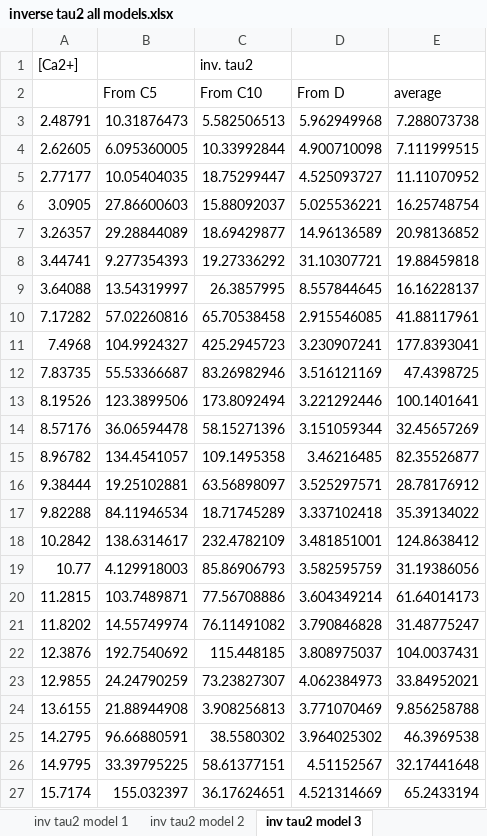
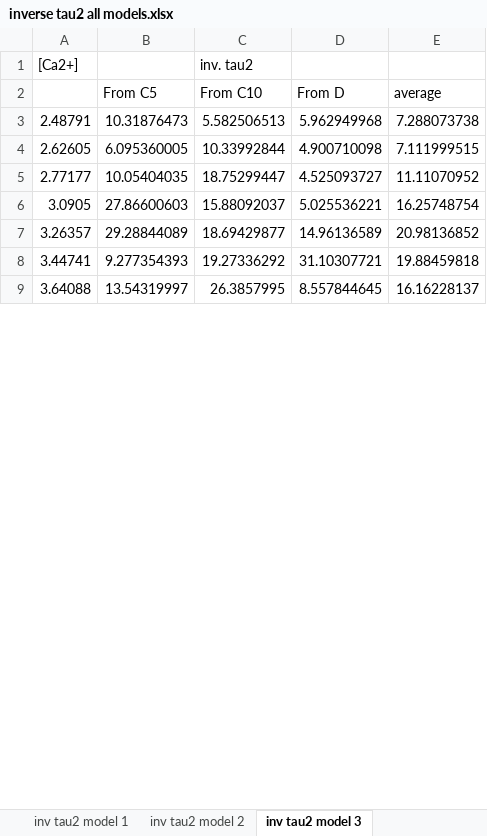
Before and after one commit to HallermannLab/2021_eLife, an Excel workbook: data processing/inverse tau2 all models.xlsx, sheet inv tau2 model 3, drawn as a sheet; only a part is shown; values as stored, in another font and other column widths than the file's, no borders; removed rows and columns are numbered as before the commit, all else as after; the diff covers the shown part only; the diff names each change by its address in the sheet, - before the commit and + after, or states it on an @@ line.

```diff
--- a/data processing/inverse tau2 all models.xlsx (sheet inv tau2 model 3)
+++ b/data processing/inverse tau2 all models.xlsx (sheet inv tau2 model 3)
-row 10: 7.17282 | 57.02260816 | 65.70538458 | 2.915546085 | 41.88117961
-row 11: 7.4968 | 104.9924327 | 425.2945723 | 3.230907241 | 177.8393041
-row 12: 7.83735 | 55.53366687 | 83.26982946 | 3.516121169 | 47.4398725
-row 13: 8.19526 | 123.3899506 | 173.8092494 | 3.221292446 | 100.1401641
-row 14: 8.57176 | 36.06594478 | 58.15271396 | 3.151059344 | 32.45657269
-row 15: 8.96782 | 134.4541057 | 109.1495358 | 3.46216485 | 82.35526877
-row 16: 9.38444 | 19.25102881 | 63.56898097 | 3.525297571 | 28.78176912
-row 17: 9.82288 | 84.11946534 | 18.71745289 | 3.337102418 | 35.39134022
-row 18: 10.2842 | 138.6314617 | 232.4782109 | 3.481851001 | 124.8638412
-row 19: 10.77 | 4.129918003 | 85.86906793 | 3.582595759 | 31.19386056
-row 20: 11.2815 | 103.7489871 | 77.56708886 | 3.604349214 | 61.64014173
-row 21: 11.8202 | 14.55749974 | 76.11491082 | 3.790846828 | 31.48775247
-row 22: 12.3876 | 192.7540692 | 115.448185 | 3.808975037 | 104.0037431
-row 23: 12.9855 | 24.24790259 | 73.23827307 | 4.062384973 | 33.84952021
-row 24: 13.6155 | 21.88944908 | 3.908256813 | 3.771070469 | 9.856258788
-row 25: 14.2795 | 96.66880591 | 38.5580302 | 3.964025302 | 46.3969538
-row 26: 14.9795 | 33.39795225 | 58.61377151 | 4.51152567 | 32.17441648
-row 27: 15.7174 | 155.032397 | 36.17624651 | 4.521314669 | 65.2433194
```
Also changed, not shown: 42 added rows and 30 removed rows elsewhere in this sheet, sheet inv tau2 model 2, sheet inv tau2 model 1, formulas that keep their value, data processing/delay all models.xlsx, data processing/inverse tau1 all models.xlsx, 9 other files.
